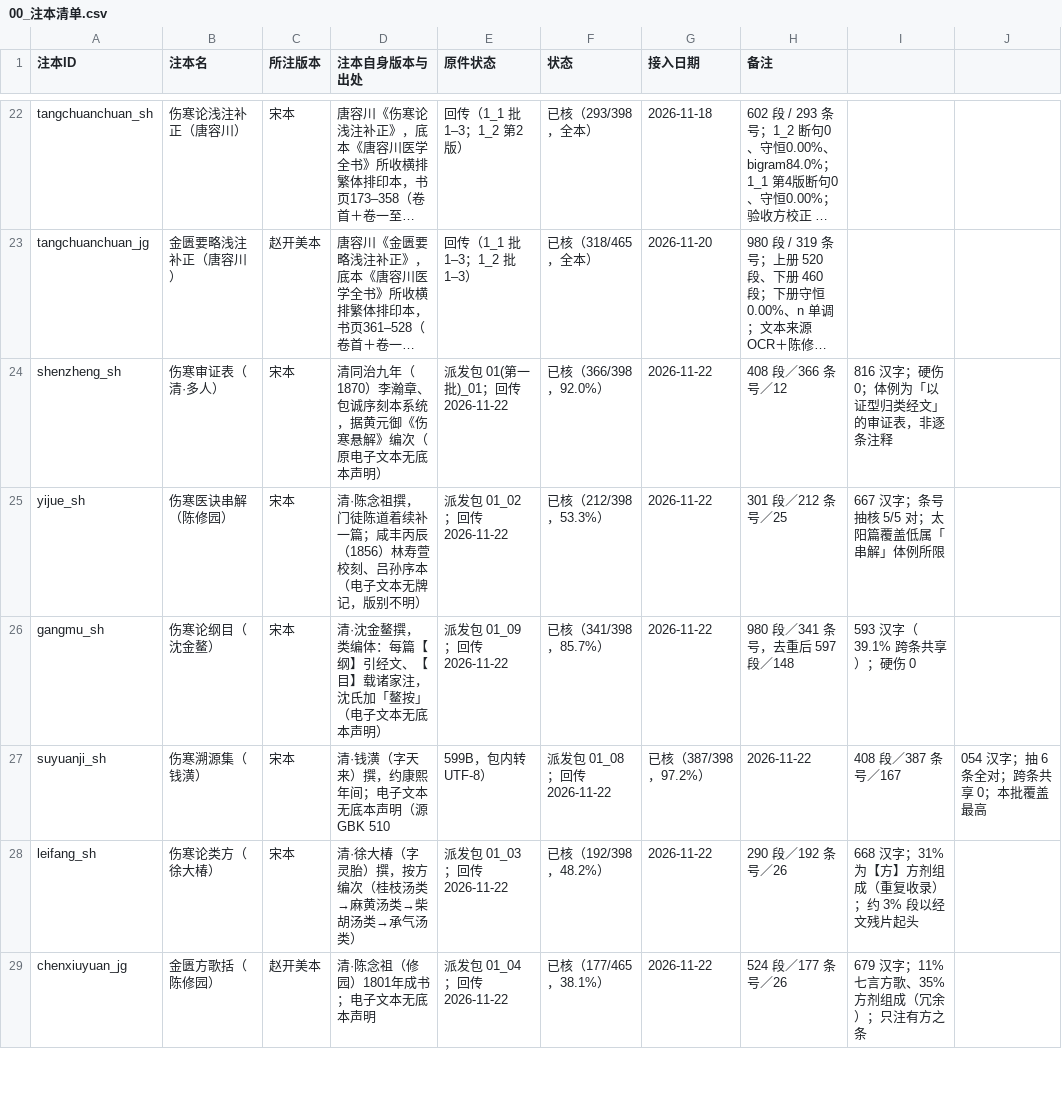
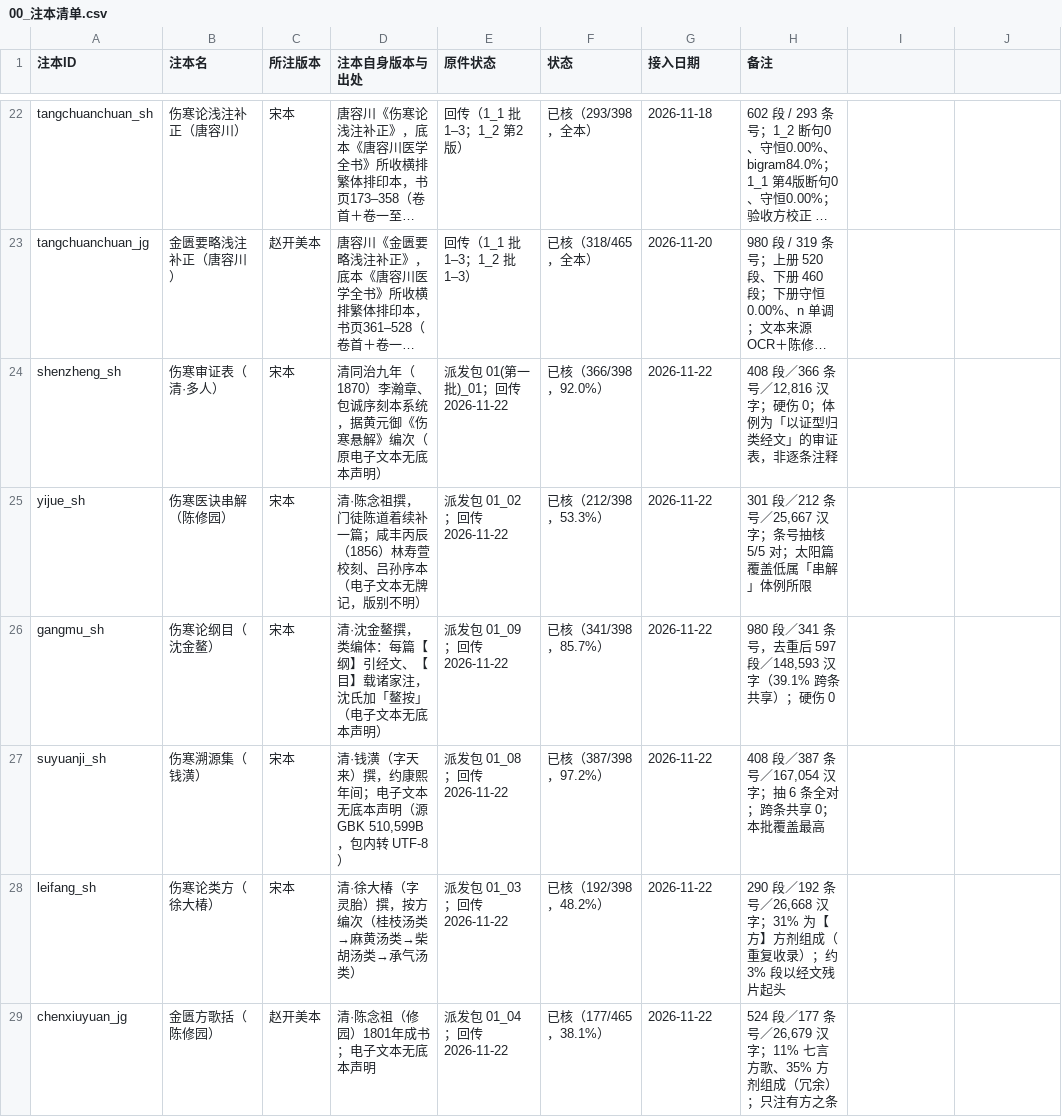
Before and after one commit to daoyechen/yi-shzbl, a CSV file: 50_data/51_notes/00_注本清单.csv, drawn as a sheet; only a part is shown, gaps mark what is left out; long unchanged cells end in …; the diff covers the shown part only; the diff names each change by its address in the sheet, - before the commit and + after, or states it on an @@ line.

```diff
--- a/50_data/51_notes/00_注本清单.csv
+++ b/50_data/51_notes/00_注本清单.csv
-H24 (备注): 408 段／366 条号／12
+H24 (备注): 408 段／366 条号／12,816 汉字；硬伤 0；体例为「以证型归类经文」的审证表，非逐条注释
-I24: 816 汉字；硬伤 0；体例为「以证型归类经文」的审证表，非逐条注释
+I24: (empty)
-H25 (备注): 301 段／212 条号／25
+H25 (备注): 301 段／212 条号／25,667 汉字；条号抽核 5/5 对；太阳篇覆盖低属「串解」体例所限
-I25: 667 汉字；条号抽核 5/5 对；太阳篇覆盖低属「串解」体例所限
+I25: (empty)
-H26 (备注): 980 段／341 条号，去重后 597 段／148
+H26 (备注): 980 段／341 条号，去重后 597 段／148,593 汉字（39.1% 跨条共享）；硬伤 0
-I26: 593 汉字（39.1% 跨条共享）；硬伤 0
+I26: (empty)
-D27 (注本自身版本与出处): 清·钱潢（字天来）撰，约康熙年间；电子文本无底本声明（源 GBK 510
+D27 (注本自身版本与出处): 清·钱潢（字天来）撰，约康熙年间；电子文本无底本声明（源 GBK 510,599B，包内转 UTF-8）
-E27 (原件状态): 599B，包内转 UTF-8）
+E27 (原件状态): 派发包 01_08；回传 2026-11-22
-F27 (状态): 派发包 01_08；回传 2026-11-22
+F27 (状态): 已核（387/398，97.2%）
-G27 (接入日期): 已核（387/398，97.2%）
+G27 (接入日期): 2026-11-22
-H27 (备注): 2026-11-22
+H27 (备注): 408 段／387 条号／167,054 汉字；抽 6 条全对；跨条共享 0；本批覆盖最高
-I27: 408 段／387 条号／167
+I27: (empty)
-J27: 054 汉字；抽 6 条全对；跨条共享 0；本批覆盖最高
+J27: (empty)
-H28 (备注): 290 段／192 条号／26
+H28 (备注): 290 段／192 条号／26,668 汉字；31% 为【方】方剂组成（重复收录）；约 3% 段以经文残片起头
-I28: 668 汉字；31% 为【方】方剂组成（重复收录）；约 3% 段以经文残片起头
+I28: (empty)
-H29 (备注): 524 段／177 条号／26
+H29 (备注): 524 段／177 条号／26,679 汉字；11% 七言方歌、35% 方剂组成（冗余）；只注有方之条
-I29: 679 汉字；11% 七言方歌、35% 方剂组成（冗余）；只注有方之条
+I29: (empty)
```
Also changed, not shown: 2 added rows and 6 edited cells elsewhere in this file, 23 other files.
